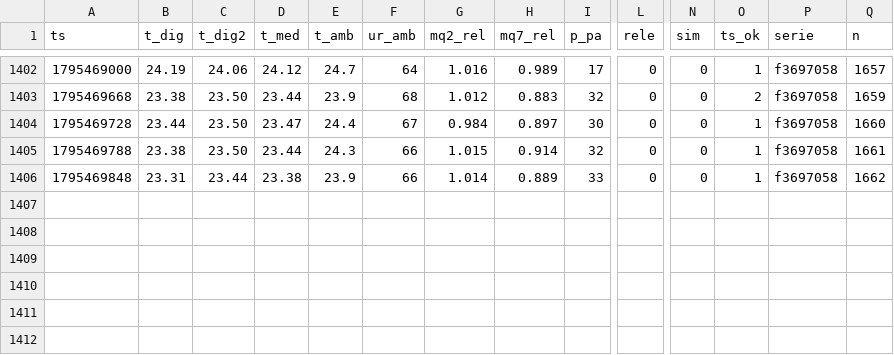
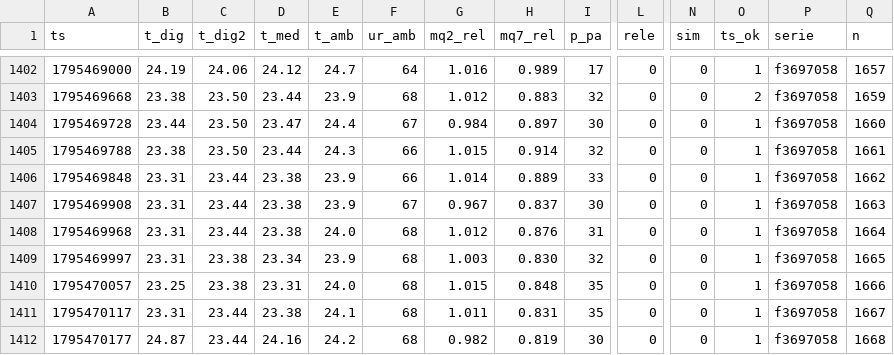
Before and after one commit to lribeiro770-debug/biodigestor-painel, a CSV file: dados/2026-11.csv, drawn as a sheet; only a part is shown, gaps mark what is left out; rows hold the shown columns only; the diff names each change by its address in the sheet, - before the commit and + after, or states it on an @@ line.

Commit message:
dados: +6 linhas (Lucas, n 1663–1668)

```diff
--- a/dados/2026-11.csv
+++ b/dados/2026-11.csv
+row 1407: 1795469908 | 23.31 | 23.44 | 23.38 | 23.9 | 67 | 0.967 | 0.837 | 30 | 0 | 0 | 1 | f3697058 | 1663
+row 1408: 1795469968 | 23.31 | 23.44 | 23.38 | 24.0 | 68 | 1.012 | 0.876 | 31 | 0 | 0 | 1 | f3697058 | 1664
+row 1409: 1795469997 | 23.31 | 23.38 | 23.34 | 23.9 | 68 | 1.003 | 0.830 | 32 | 0 | 0 | 1 | f3697058 | 1665
+row 1410: 1795470057 | 23.25 | 23.38 | 23.31 | 24.0 | 68 | 1.015 | 0.848 | 35 | 0 | 0 | 1 | f3697058 | 1666
+row 1411: 1795470117 | 23.31 | 23.44 | 23.38 | 24.1 | 68 | 1.011 | 0.831 | 35 | 0 | 0 | 1 | f3697058 | 1667
+row 1412: 1795470177 | 24.87 | 23.44 | 24.16 | 24.2 | 68 | 0.982 | 0.819 | 30 | 0 | 0 | 1 | f3697058 | 1668
```
